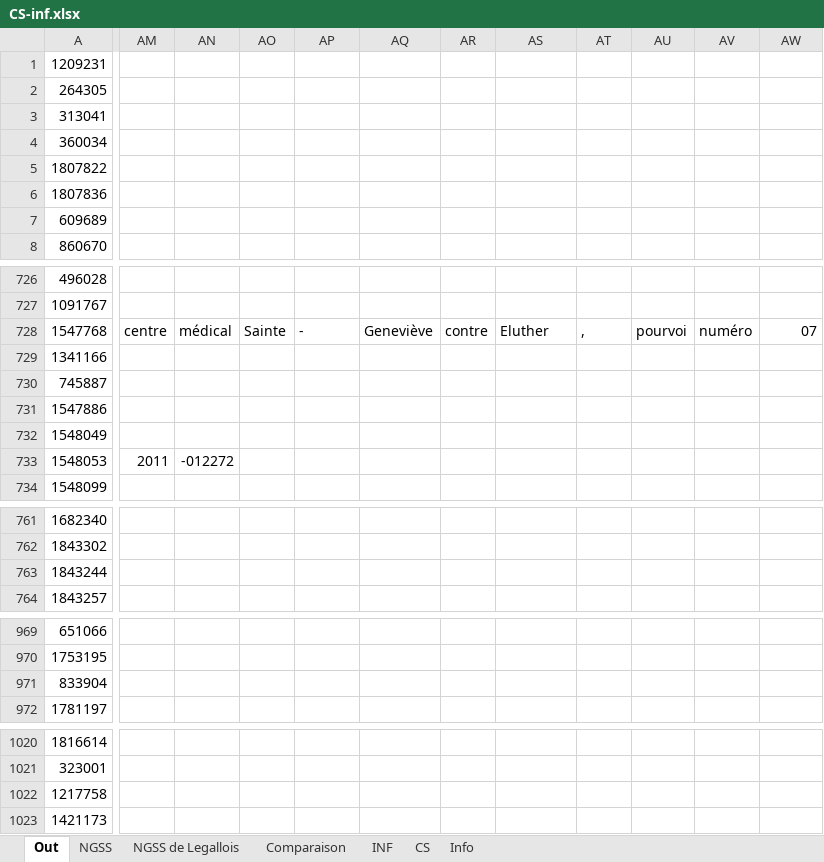
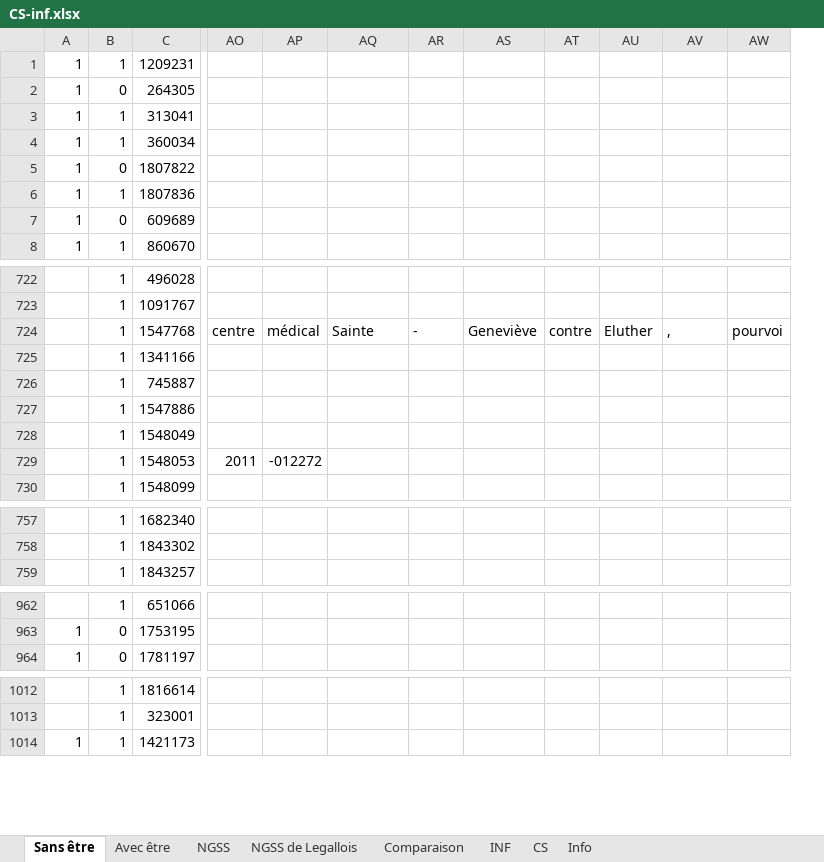
Before and after one commit to Xitog/tal, an Excel workbook: master2/output/CS-inf.xlsx, sheet Sans être, drawn as a sheet; only a part is shown, gaps mark what is left out; values as stored, in another font and other column widths than the file's, no cell formats; removed rows and columns are numbered as before the commit, all else as after; rows hold the shown columns only; the diff covers the shown part only; the diff names each change by its address in the sheet, - before the commit and + after, or states it on an @@ line.

Commit message:
[ProjRech] Rech inf, que + éclairci le pb du [être]

```diff
--- a/master2/output/CS-inf.xlsx (sheet Sans être)
+++ b/master2/output/CS-inf.xlsx (sheet Sans être)
-sheet tab: Out
+sheet tab: Sans être
+sheet tab: Avec être
+column A, rows 1-8: all 1; rows 963-964: 1 | 1; row 1014: 1
+column B, rows 1-8: 1 | 0 | 1 | 1 | 0 | 1 | 0 | 1; rows 722-730: all 1; rows 757-759: all 1; rows 962-964: 1 | 0 | 0; rows 1012-1014: all 1
-column AM, rows 728-733: centre |  |  |  |  | 2011
-column AN, rows 728-733: médical |  |  |  |  | -012272
-AO724: Sainte
+AO724: centre
-AP724: -
+AP724: médical
-AQ724: Geneviève
+AQ724: Sainte
-AR724: contre
+AR724: -
-AS724: Eluther
+AS724: Geneviève
-AT724: ,
+AT724: contre
-AU724: pourvoi
+AU724: Eluther
-AV724: numéro
+AV724: ,
-AW724: 07
+AW724: pourvoi
-AO729: (empty)
+AO729: 2011
-AP729: (empty)
+AP729: -012272
-row 763: 1843244
-row 971: 833904
-row 1022: 1217758
```
Also changed, not shown: 4 added rows, 6 removed rows, 2 added columns and 87 edited cells elsewhere in this sheet, cell formats, 4 other files.
